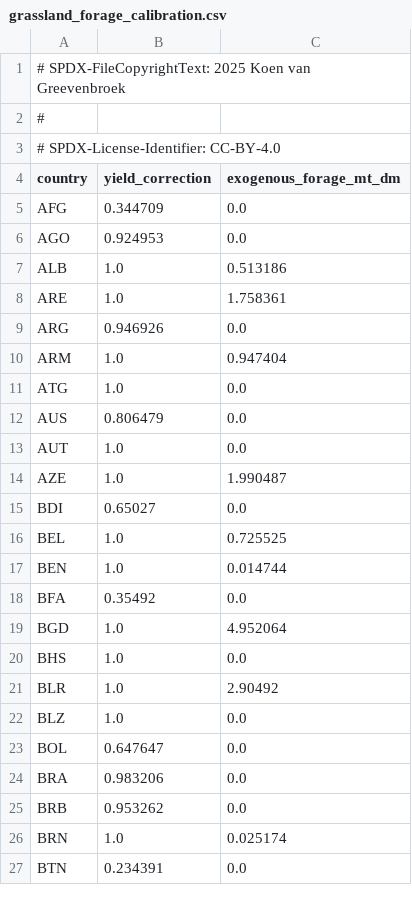
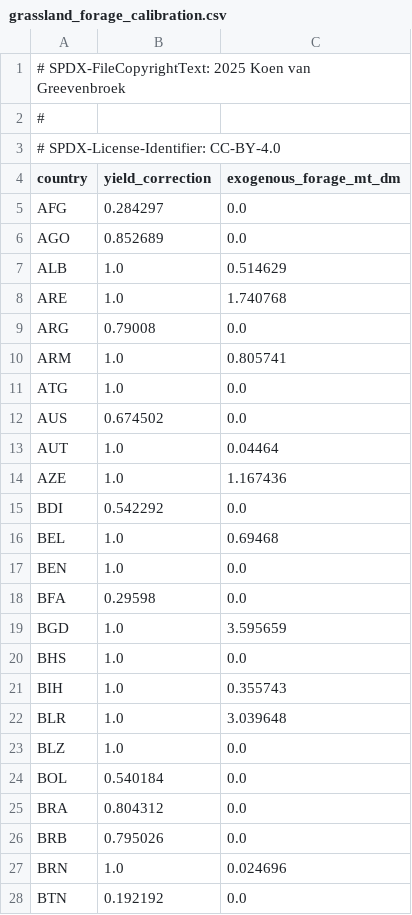
Before and after one commit to Sustainable-Solutions-Lab/GLADE, a CSV file: data/curated/grassland_forage_calibration.csv, drawn as a sheet; only a part is shown; the diff covers the shown part only.

```diff
--- a/data/curated/grassland_forage_calibration.csv
+++ b/data/curated/grassland_forage_calibration.csv
@@ -4,24 +4,25 @@
 country,yield_correction,exogenous_forage_mt_dm
-AFG,0.344709,0.0
-AGO,0.924953,0.0
-ALB,1.0,0.513186
-ARE,1.0,1.758361
-ARG,0.946926,0.0
-ARM,1.0,0.947404
+AFG,0.284297,0.0
+AGO,0.852689,0.0
+ALB,1.0,0.514629
+ARE,1.0,1.740768
+ARG,0.79008,0.0
+ARM,1.0,0.805741
 ATG,1.0,0.0
-AUS,0.806479,0.0
-AUT,1.0,0.0
-AZE,1.0,1.990487
-BDI,0.65027,0.0
-BEL,1.0,0.725525
-BEN,1.0,0.014744
-BFA,0.35492,0.0
-BGD,1.0,4.952064
+AUS,0.674502,0.0
+AUT,1.0,0.04464
+AZE,1.0,1.167436
+BDI,0.542292,0.0
+BEL,1.0,0.69468
+BEN,1.0,0.0
+BFA,0.29598,0.0
+BGD,1.0,3.595659
 BHS,1.0,0.0
-BLR,1.0,2.90492
+BIH,1.0,0.355743
+BLR,1.0,3.039648
 BLZ,1.0,0.0
-BOL,0.647647,0.0
-BRA,0.983206,0.0
-BRB,0.953262,0.0
-BRN,1.0,0.025174
-BTN,0.234391,0.0
+BOL,0.540184,0.0
+BRA,0.804312,0.0
+BRB,0.795026,0.0
+BRN,1.0,0.024696
+BTN,0.192192,0.0
```
Also changed, not shown: 6 added rows, 1 removed row and 132 edited cells elsewhere in this file, data/curated/feed_efficiency_calibration.csv, 1 other file.
